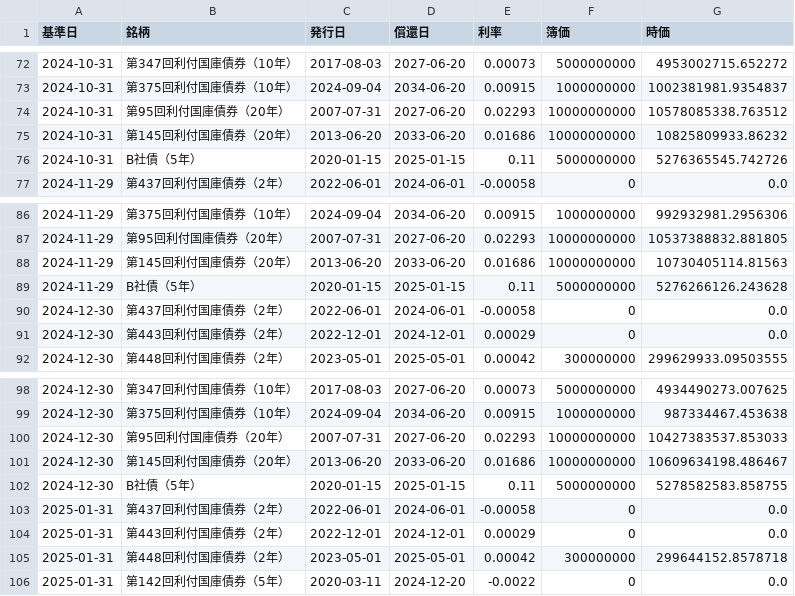
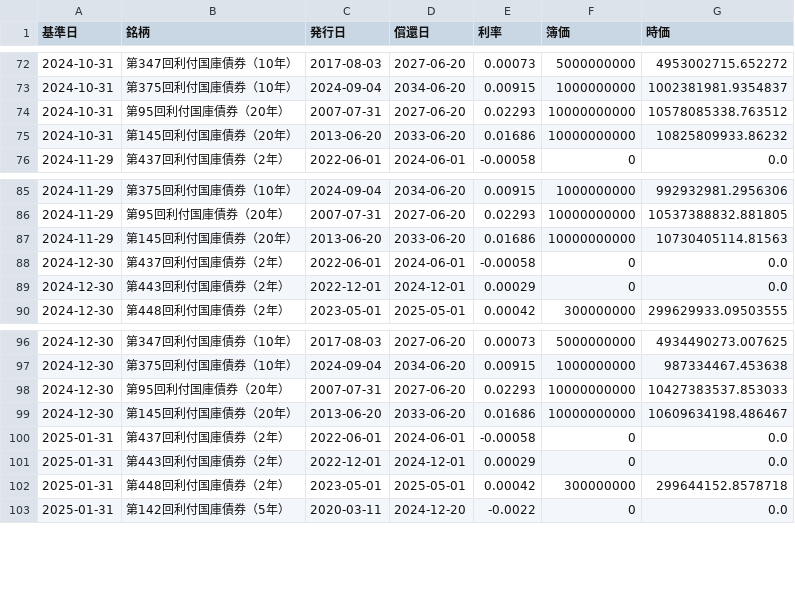
Before and after one commit to htki406/JGB-PL-Monitoring, a CSV file: Output/国内債券明細_時価評価.csv, drawn as a sheet; only a part is shown, gaps mark what is left out.

```diff
--- a/Output/国内債券明細_時価評価.csv
+++ b/Output/国内債券明細_時価評価.csv
@@ -75,3 +75,2 @@
 2024-10-31,第145回利付国庫債券（20年）,2013-06-20,2033-06-20,0.01686,10000000000,10825809933.86232
-2024-10-31,B社債（5年）,2020-01-15,2025-01-15,0.11,5000000000,5276365545.742726
 2024-11-29,第437回利付国庫債券（2年）,2022-06-01,2024-06-01,-0.00058,0,0.0
@@ -88,3 +87,2 @@
 2024-11-29,第145回利付国庫債券（20年）,2013-06-20,2033-06-20,0.01686,10000000000,10730405114.81563
-2024-11-29,B社債（5年）,2020-01-15,2025-01-15,0.11,5000000000,5276266126.243628
 2024-12-30,第437回利付国庫債券（2年）,2022-06-01,2024-06-01,-0.00058,0,0.0
@@ -101,3 +99,2 @@
 2024-12-30,第145回利付国庫債券（20年）,2013-06-20,2033-06-20,0.01686,10000000000,10609634198.486467
-2024-12-30,B社債（5年）,2020-01-15,2025-01-15,0.11,5000000000,5278582583.858755
 2025-01-31,第437回利付国庫債券（2年）,2022-06-01,2024-06-01,-0.00058,0,0.0
```
Also changed, not shown: Input/日本国債明細.csv, 3 other files.
